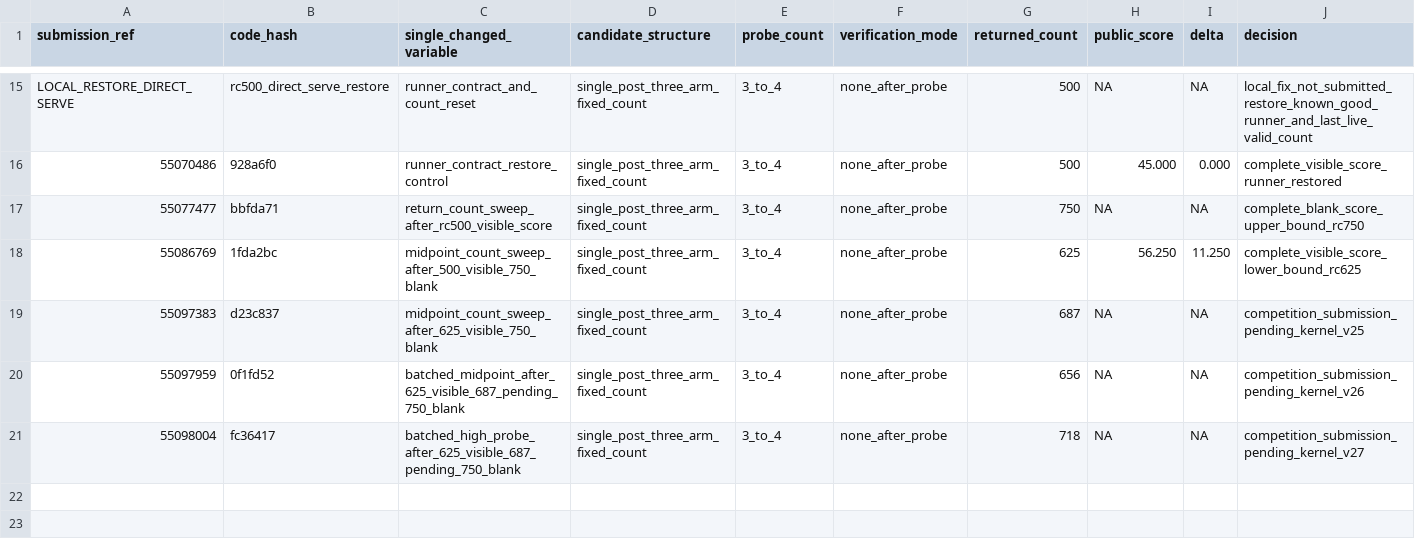
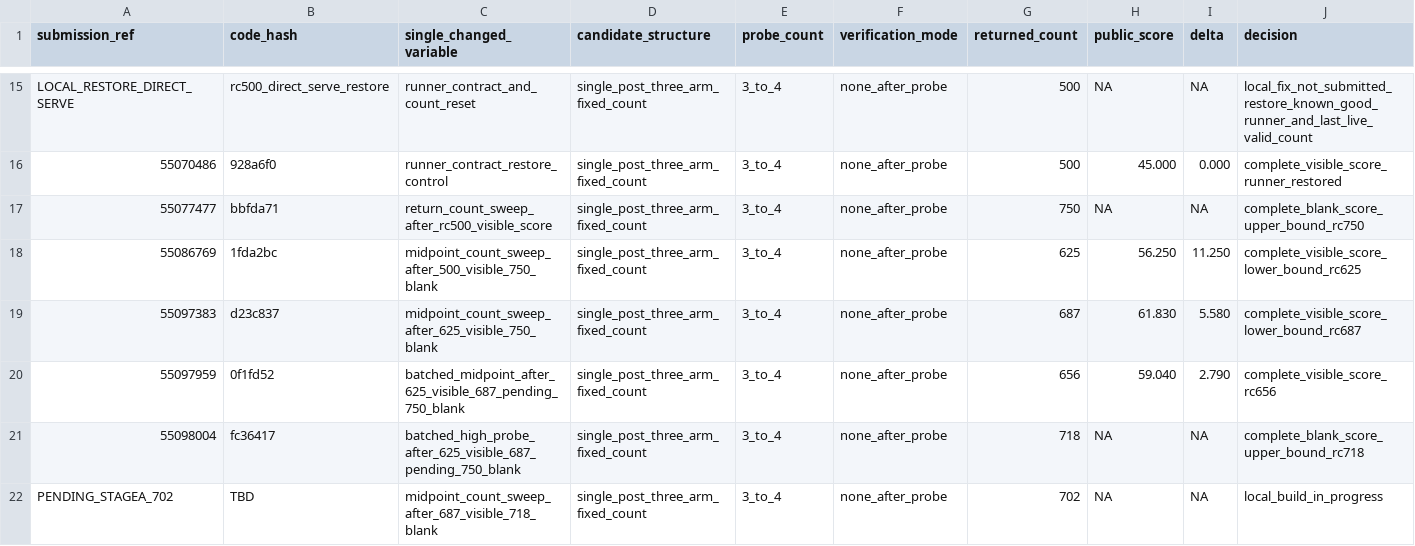
Before and after one commit to wms2537/agent-security, a TSV file: competition/leaderboard_experiments.tsv, drawn as a sheet; only a part is shown, gaps mark what is left out.

Commit message:
experiment: stagea rc702 midpoint sweep

```diff
--- a/competition/leaderboard_experiments.tsv
+++ b/competition/leaderboard_experiments.tsv
@@ -18,4 +18,5 @@ LOCAL_RESTORE_DIRECT_SERVE	rc500_direct_serve_restore	runner_contract_and_count_
 55086769	1fda2bc	midpoint_count_sweep_after_500_visible_750_blank	single_post_three_arm_fixed_count	3_to_4	none_after_probe	625	56.250	11.250	complete_visible_score_lower_bound_rc625
-55097383	d23c837	midpoint_count_sweep_after_625_visible_750_blank	single_post_three_arm_fixed_count	3_to_4	none_after_probe	687	NA	NA	competition_submission_pending_kernel_v25
-55097959	0f1fd52	batched_midpoint_after_625_visible_687_pending_750_blank	single_post_three_arm_fixed_count	3_to_4	none_after_probe	656	NA	NA	competition_submission_pending_kernel_v26
-55098004	fc36417	batched_high_probe_after_625_visible_687_pending_750_blank	single_post_three_arm_fixed_count	3_to_4	none_after_probe	718	NA	NA	competition_submission_pending_kernel_v27
+55097383	d23c837	midpoint_count_sweep_after_625_visible_750_blank	single_post_three_arm_fixed_count	3_to_4	none_after_probe	687	61.830	5.580	complete_visible_score_lower_bound_rc687
+55097959	0f1fd52	batched_midpoint_after_625_visible_687_pending_750_blank	single_post_three_arm_fixed_count	3_to_4	none_after_probe	656	59.040	2.790	complete_visible_score_rc656
+55098004	fc36417	batched_high_probe_after_625_visible_687_pending_750_blank	single_post_three_arm_fixed_count	3_to_4	none_after_probe	718	NA	NA	complete_blank_score_upper_bound_rc718
+PENDING_STAGEA_702	TBD	midpoint_count_sweep_after_687_visible_718_blank	single_post_three_arm_fixed_count	3_to_4	none_after_probe	702	NA	NA	local_build_in_progress
```
Also changed, not shown: 5 other files.
